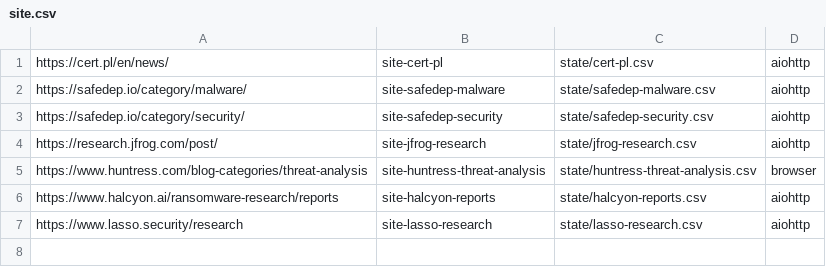
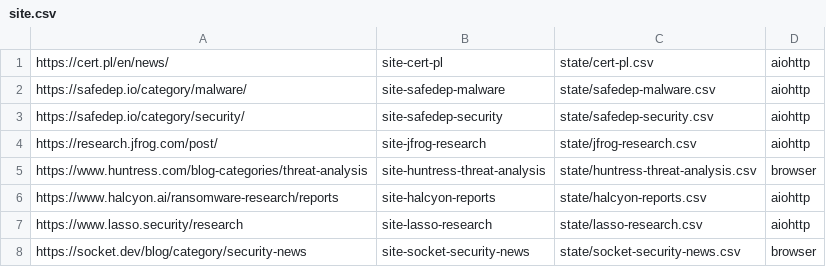
Before and after one commit to KY64/project-chicken, a CSV file: site.csv, drawn as a sheet; the diff names each change by its address in the sheet, - before the commit and + after, or states it on an @@ line.

```diff
--- a/site.csv
+++ b/site.csv
+row 8: https://socket.dev/blog/category/security-news | site-socket-security-news | state/socket-security-news.csv | browser
```
Also changed, not shown: 2 other files.
